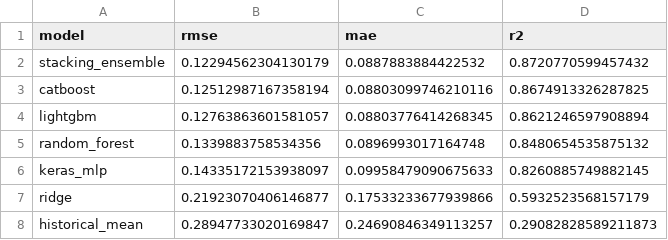
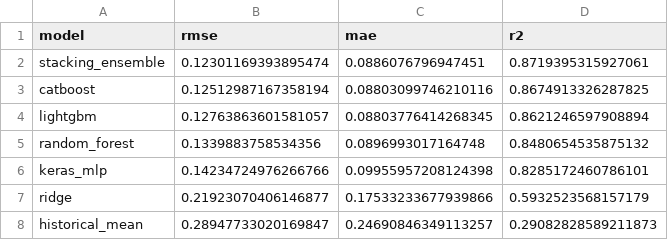
Before and after one commit to tyleroberts4/Advanced-Machine-Learning, a CSV file: rec_center/data/regression_results.csv, drawn as a sheet.

```diff
--- a/rec_center/data/regression_results.csv
+++ b/rec_center/data/regression_results.csv
@@ -1,3 +1,3 @@
 model,rmse,mae,r2
-stacking_ensemble,0.12294562304130179,0.0887883884422532,0.8720770599457432
+stacking_ensemble,0.12301169393895474,0.0886076796947451,0.8719395315927061
 catboost,0.12512987167358194,0.08803099746210116,0.8674913326287825
@@ -5,3 +5,3 @@ lightgbm,0.12763863601581057,0.08803776414268345,0.8621246597908894
 random_forest,0.1339883758534356,0.0896993017164748,0.8480654535875132
-keras_mlp,0.14335172153938097,0.09958479090675633,0.8260885749882145
+keras_mlp,0.14234724976266766,0.09955957208124398,0.8285172460786101
 ridge,0.21923070406146877,0.17533233677939866,0.5932523568157179
```
Also changed, not shown: rec_center/data/classification_results.csv, 26 other files.
